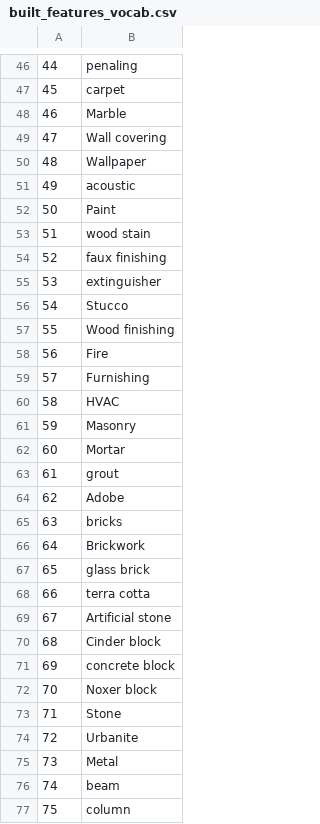
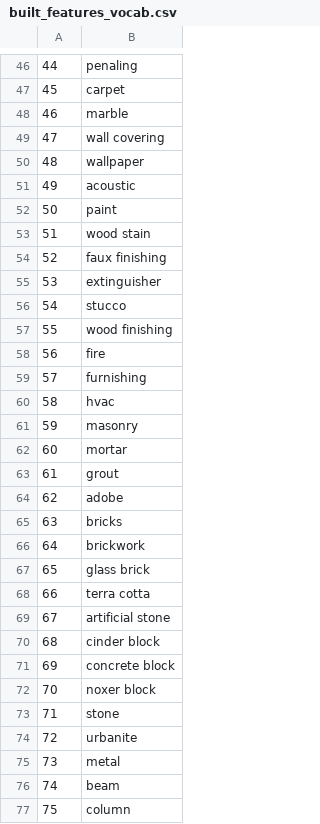
Before and after one commit to dharakyu/HPDS-data-mining, a CSV file: built_features_vocab.csv, drawn as a sheet; only a part is shown, gaps mark what is left out; the diff covers the shown part only.

```diff
--- a/built_features_vocab.csv
+++ b/built_features_vocab.csv
@@ -47,7 +47,7 @@
 45, carpet
-46, Marble
-47, Wall covering
-48, Wallpaper
+46, marble
+47, wall covering
+48, wallpaper
 49, acoustic
-50, Paint
+50, paint
 51, wood stain
@@ -55,22 +55,22 @@
 53, extinguisher
-54, Stucco
-55, Wood finishing
-56, Fire
-57, Furnishing
-58, HVAC
-59, Masonry
-60, Mortar
+54, stucco
+55, wood finishing
+56, fire
+57, furnishing
+58, hvac
+59, masonry
+60, mortar
 61, grout
-62, Adobe
+62, adobe
 63, bricks
-64, Brickwork
+64, brickwork
 65, glass brick
 66, terra cotta
-67, Artificial stone
-68, Cinder block
+67, artificial stone
+68, cinder block
 69, concrete block
-70, Noxer block
-71, Stone
-72, Urbanite
-73, Metal
+70, noxer block
+71, stone
+72, urbanite
+73, metal
 74, beam
```
Also changed, not shown: 133 edited cells elsewhere in this file, 1 other file.
